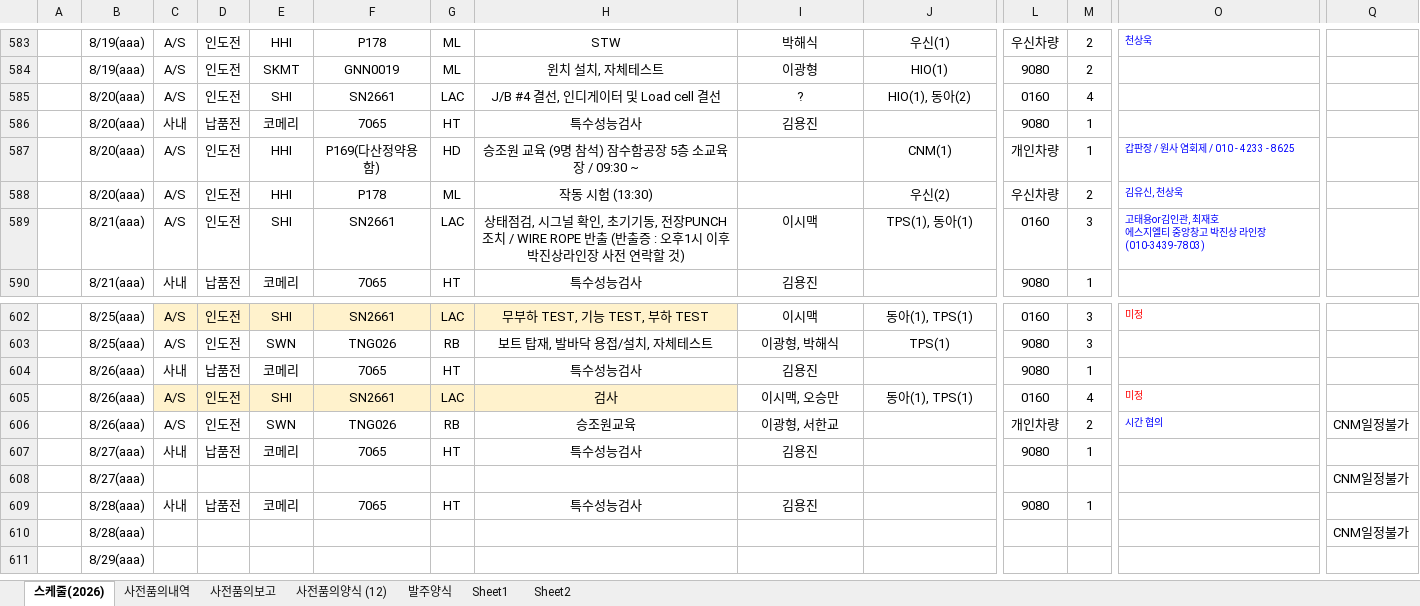
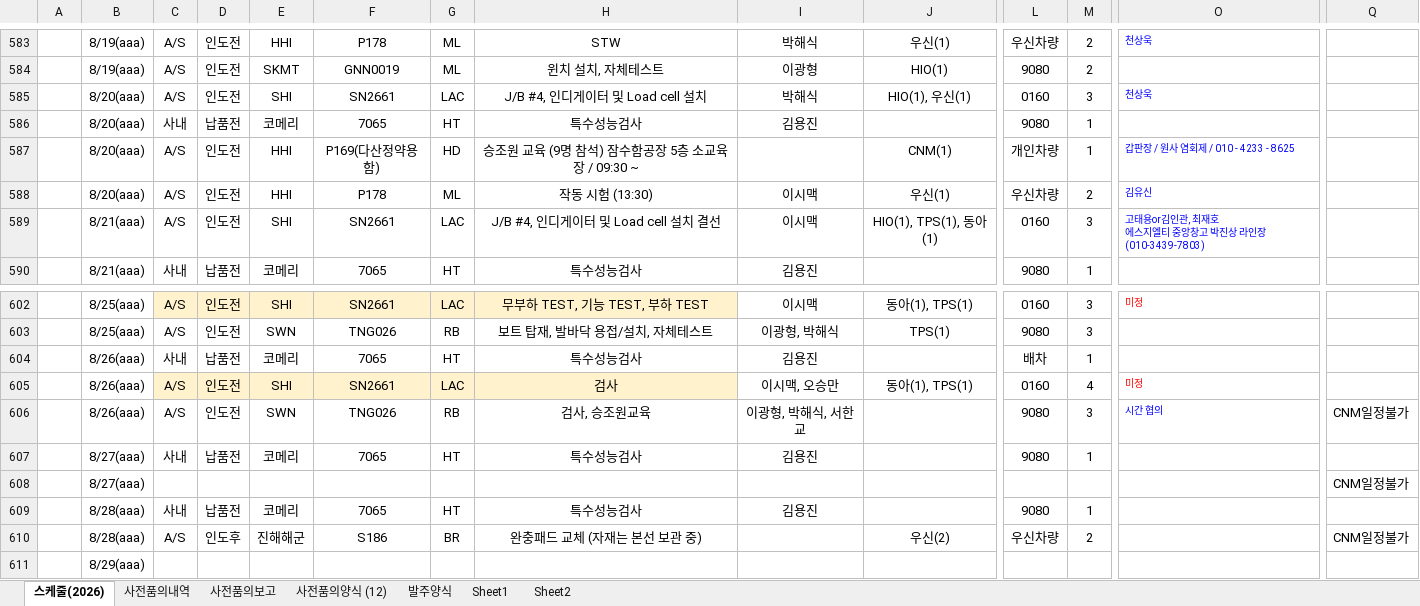
Before and after one commit to andaiga-create/weekly-schedule, an Excel workbook: as_claim_weekly.xlsx, sheet 스케줄(2026), drawn as a sheet; only a part is shown, gaps mark what is left out; values as stored, in another font and other column widths than the file's, no borders; table styles not drawn; removed rows and columns are numbered as before the commit, all else as after; rows hold the shown columns only; the diff names each change by its address in the sheet, - before the commit and + after, or states it on an @@ line.

Commit message:
Auto update: 2026-08-19(수) 18:00:02.31

```diff
--- a/as_claim_weekly.xlsx (sheet 스케줄(2026))
+++ b/as_claim_weekly.xlsx (sheet 스케줄(2026))
-H585: J/B #4 결선, 인디게이터 및 Load cell 결선
+H585: J/B #4, 인디게이터 및 Load cell 설치
-I585: ?
+I585: 박해식
-J585: HIO(1), 동아(2)
+J585: HIO(1), 우신(1)
-M585: 4
+M585: 3
-O585: (empty)
+O585: 천상욱
-I588: (empty)
+I588: 이시맥
-J588: 우신(2)
+J588: 우신(1)
-O588: 김유신, 천상욱
+O588: 김유신
-H589: 상태점검, 시그널 확인, 초기기동, 전장PUNCH조치 / WIRE ROPE 반출 (반출증 : 오후1시 이후 박진상라인장 사전 연락할 것)
+H589: J/B #4, 인디게이터 및 Load cell 설치 결선
-J589: TPS(1), 동아(1)
+J589: HIO(1), TPS(1), 동아(1)
-L604: 9080
+L604: 배차
-H606: 승조원교육
+H606: 검사, 승조원교육
-I606: 이광형, 서한교
+I606: 이광형, 박해식, 서한교
-L606: 개인차량
+L606: 9080
-M606: 2
+M606: 3
-row 610:  | 8/28(aaa) |  |  |  |  |  |  |  |  |  |  |  | CNM일정불가
+row 610:  | 8/28(aaa) | A/S | 인도후 | 진해해군 | S186 | BR | 완충패드 교체 (자재는 본선 보관 중) |  | 우신(2) | 우신차량 | 2 |  | CNM일정불가
```
